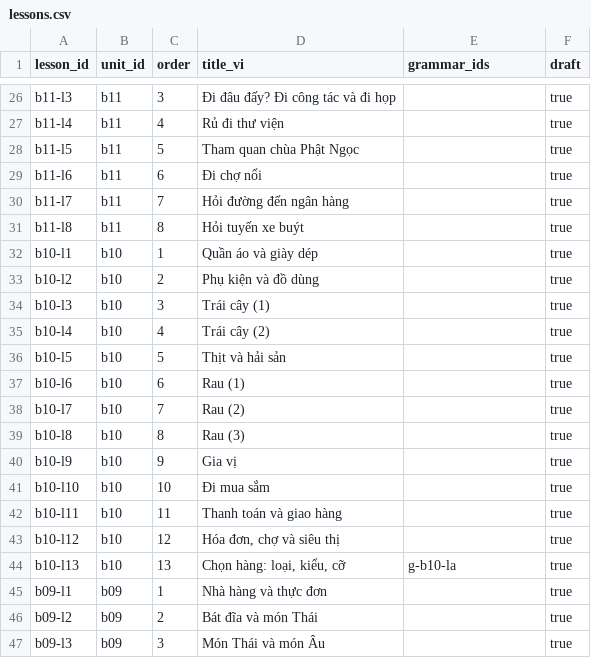
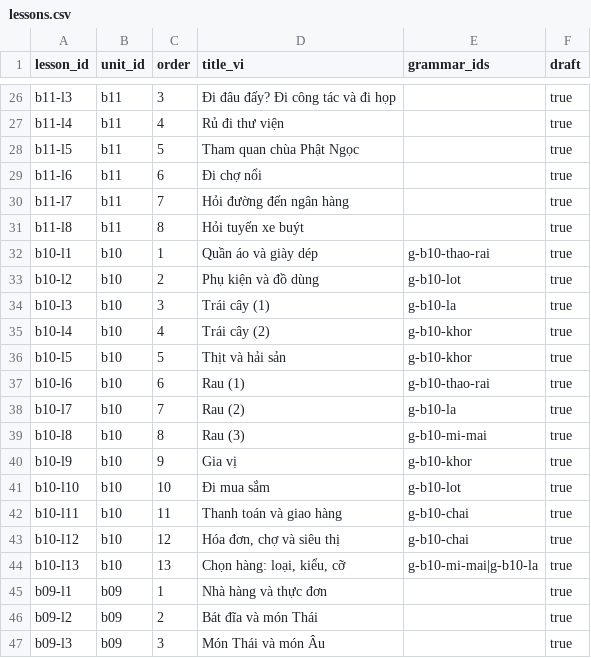
Before and after one commit to DoMinhChien/hoc-thai-cung-nom, a CSV file: content/lessons.csv, drawn as a sheet; only a part is shown, gaps mark what is left out.

```diff
--- a/content/lessons.csv
+++ b/content/lessons.csv
@@ -31,15 +31,15 @@ b11-l7,b11,7,Hỏi đường đến ngân hàng,,true
 b11-l8,b11,8,Hỏi tuyến xe buýt,,true
-b10-l1,b10,1,Quần áo và giày dép,,true
-b10-l2,b10,2,Phụ kiện và đồ dùng,,true
-b10-l3,b10,3,Trái cây (1),,true
-b10-l4,b10,4,Trái cây (2),,true
-b10-l5,b10,5,Thịt và hải sản,,true
-b10-l6,b10,6,Rau (1),,true
-b10-l7,b10,7,Rau (2),,true
-b10-l8,b10,8,Rau (3),,true
-b10-l9,b10,9,Gia vị,,true
-b10-l10,b10,10,Đi mua sắm,,true
-b10-l11,b10,11,Thanh toán và giao hàng,,true
-b10-l12,b10,12,"Hóa đơn, chợ và siêu thị",,true
-b10-l13,b10,13,"Chọn hàng: loại, kiểu, cỡ",g-b10-la,true
+b10-l1,b10,1,Quần áo và giày dép,g-b10-thao-rai,true
+b10-l2,b10,2,Phụ kiện và đồ dùng,g-b10-lot,true
+b10-l3,b10,3,Trái cây (1),g-b10-la,true
+b10-l4,b10,4,Trái cây (2),g-b10-khor,true
+b10-l5,b10,5,Thịt và hải sản,g-b10-khor,true
+b10-l6,b10,6,Rau (1),g-b10-thao-rai,true
+b10-l7,b10,7,Rau (2),g-b10-la,true
+b10-l8,b10,8,Rau (3),g-b10-mi-mai,true
+b10-l9,b10,9,Gia vị,g-b10-khor,true
+b10-l10,b10,10,Đi mua sắm,g-b10-lot,true
+b10-l11,b10,11,Thanh toán và giao hàng,g-b10-chai,true
+b10-l12,b10,12,"Hóa đơn, chợ và siêu thị",g-b10-chai,true
+b10-l13,b10,13,"Chọn hàng: loại, kiểu, cỡ",g-b10-mi-mai|g-b10-la,true
 b09-l1,b09,1,Nhà hàng và thực đơn,,true
```
Also changed, not shown: 5 other files.
